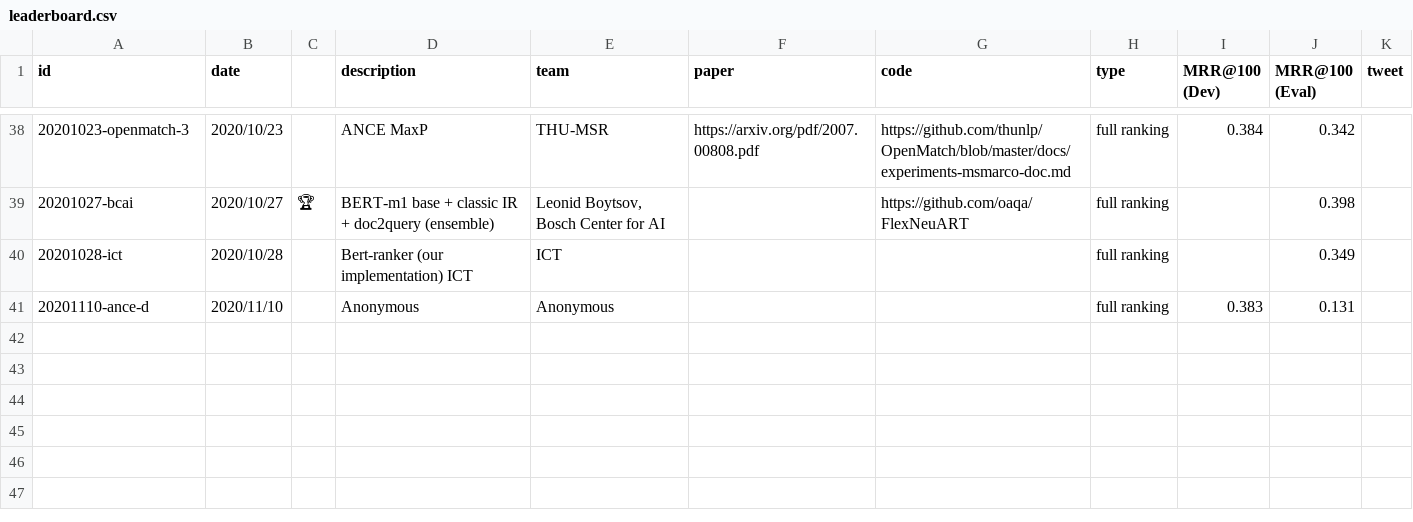
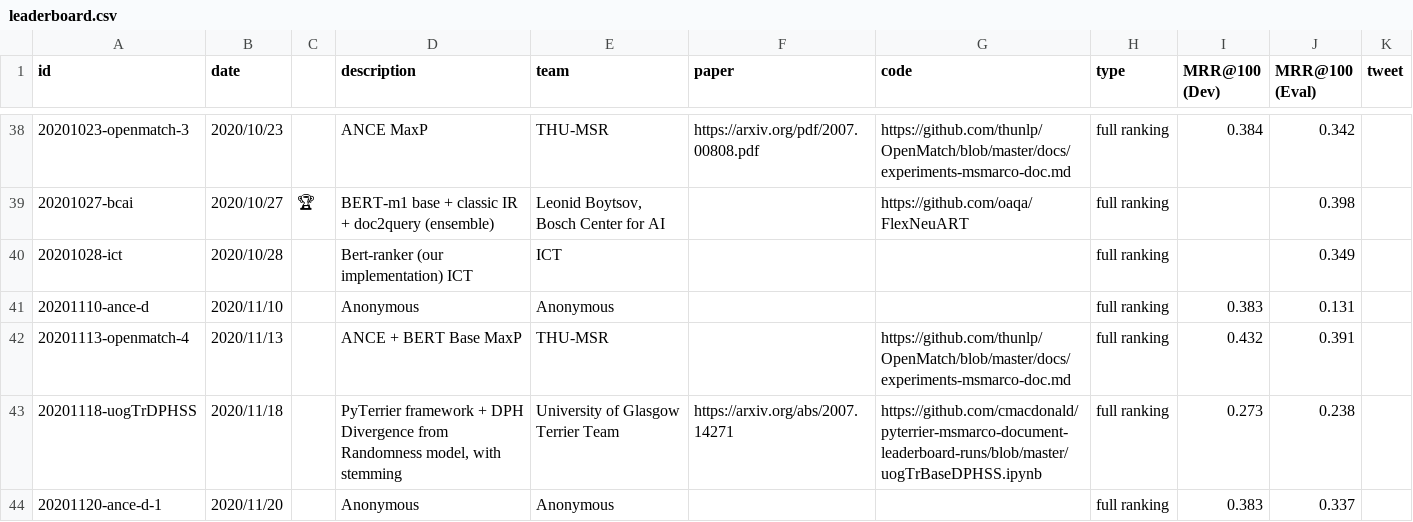
Before and after one commit to microsoft/MSMARCO-Document-Ranking-Submissions, a CSV file: leaderboard/leaderboard.csv, drawn as a sheet; only a part is shown, gaps mark what is left out.

Commit message:
Updated leaderboard.

```diff
--- a/leaderboard/leaderboard.csv
+++ b/leaderboard/leaderboard.csv
@@ -41 +41,4 @@ id,date,,description,team,paper,code,type,MRR@100 (Dev),MRR@100 (Eval),tweet
 20201110-ance-d,2020/11/10,,"Anonymous","Anonymous",,,full ranking,0.383,0.131,
+20201113-openmatch-4,2020/11/13,,"ANCE + BERT Base MaxP","THU-MSR",,https://github.com/thunlp/OpenMatch/blob/master/docs/experiments-msmarco-doc.md,full ranking,0.432,0.391,
+20201118-uogTrDPHSS,2020/11/18,,"PyTerrier framework + DPH Divergence from Randomness model, with stemming","University of Glasgow Terrier Team",https://arxiv.org/abs/2007.14271,https://github.com/cmacdonald/pyterrier-msmarco-document-leaderboard-runs/blob/master/uogTrBaseDPHSS.ipynb,full ranking,0.273,0.238,
+20201120-ance-d-1,2020/11/20,,"Anonymous","Anonymous",,,full ranking,0.383,0.337,
```
